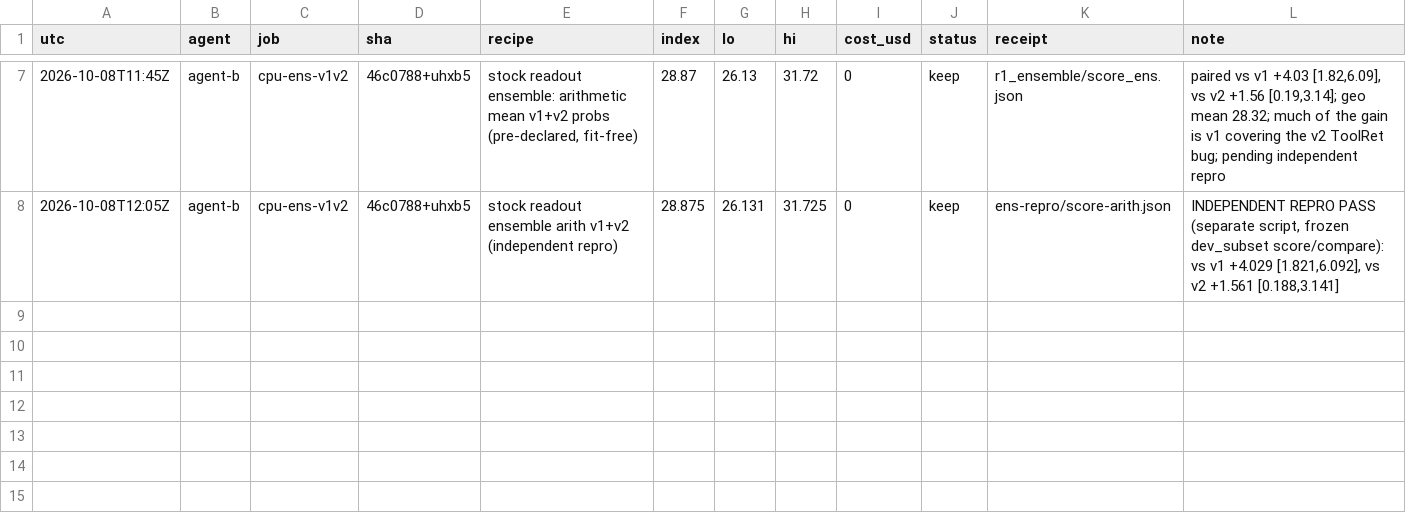
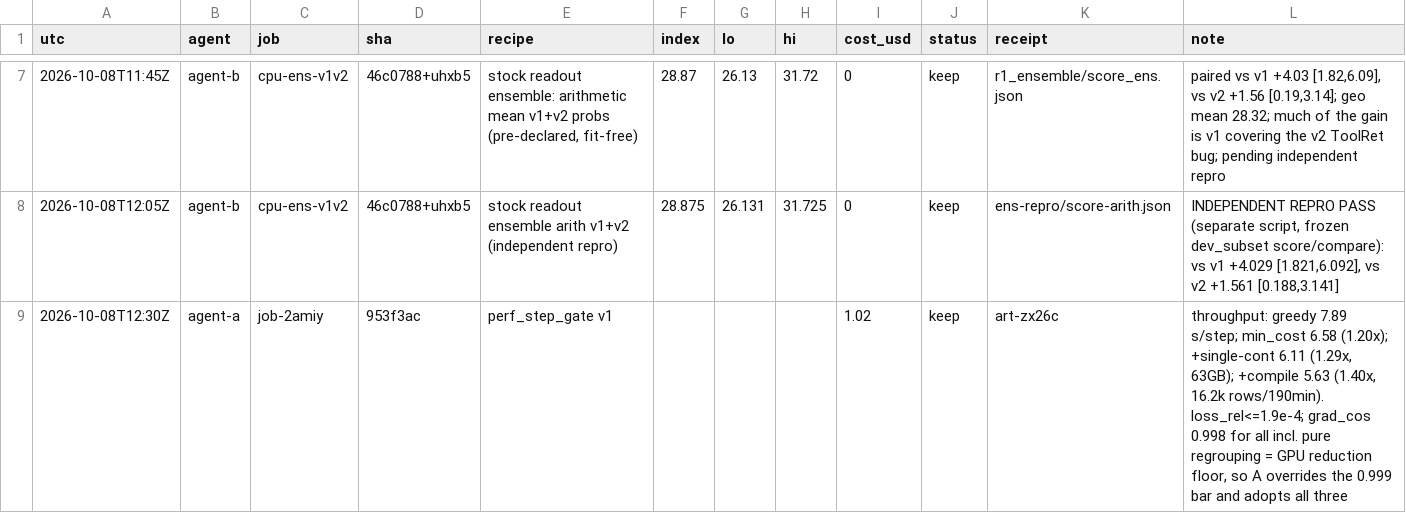
Before and after one commit to apumutyala/State-Space-Decision-Model, a TSV file: results/ledger.tsv, drawn as a sheet; only a part is shown, gaps mark what is left out.

Commit message:
ledger: perf gate job-2amiy keep (1.40x); release PERF claim

```diff
--- a/results/ledger.tsv
+++ b/results/ledger.tsv
@@ -8 +8,2 @@ utc	agent	job	sha	recipe	index	lo	hi	cost_usd	status	receipt	note
 2026-10-08T12:05Z	agent-b	cpu-ens-v1v2	46c0788+uhxb5	stock readout ensemble arith v1+v2 (independent repro)	28.875	26.131	31.725	0	keep	ens-repro/score-arith.json	INDEPENDENT REPRO PASS (separate script, frozen dev_subset score/compare): vs v1 +4.029 [1.821,6.092], vs v2 +1.561 [0.188,3.141]
+2026-10-08T12:30Z	agent-a	job-2amiy	953f3ac	perf_step_gate v1				1.02	keep	art-zx26c	throughput: greedy 7.89 s/step; min_cost 6.58 (1.20x); +single-cont 6.11 (1.29x, 63GB); +compile 5.63 (1.40x, 16.2k rows/190min). loss_rel<=1.9e-4; grad_cos 0.998 for all incl. pure regrouping = GPU reduction floor, so A overrides the 0.999 bar and adopts all three
```
Also changed, not shown: 1 other file.
